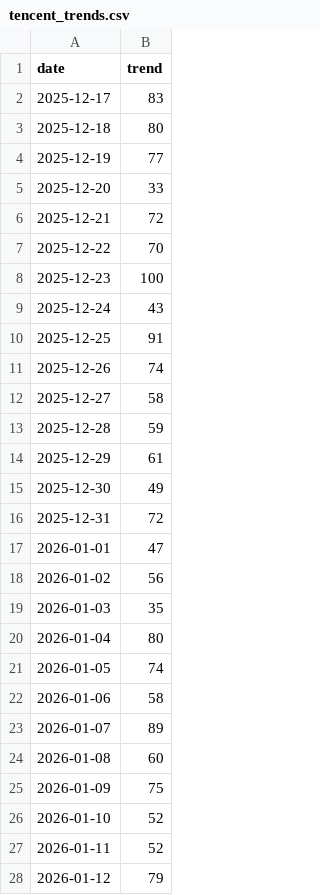
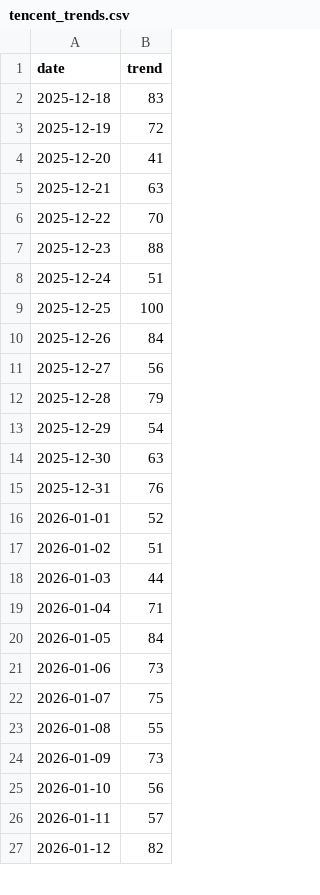
Before and after one commit to Johnnyhooyo/stock_analyze, a CSV file: data/trends/tencent_trends.csv, drawn as a sheet; only a part is shown; the diff covers the shown part only.

```diff
--- a/data/trends/tencent_trends.csv
+++ b/data/trends/tencent_trends.csv
@@ -1,28 +1,27 @@
 date,trend
-2025-12-17,83
-2025-12-18,80
-2025-12-19,77
-2025-12-20,33
-2025-12-21,72
+2025-12-18,83
+2025-12-19,72
+2025-12-20,41
+2025-12-21,63
 2025-12-22,70
-2025-12-23,100
-2025-12-24,43
-2025-12-25,91
-2025-12-26,74
-2025-12-27,58
-2025-12-28,59
-2025-12-29,61
-2025-12-30,49
-2025-12-31,72
-2026-01-01,47
-2026-01-02,56
-2026-01-03,35
-2026-01-04,80
-2026-01-05,74
-2026-01-06,58
-2026-01-07,89
-2026-01-08,60
-2026-01-09,75
-2026-01-10,52
-2026-01-11,52
-2026-01-12,79
+2025-12-23,88
+2025-12-24,51
+2025-12-25,100
+2025-12-26,84
+2025-12-27,56
+2025-12-28,79
+2025-12-29,54
+2025-12-30,63
+2025-12-31,76
+2026-01-01,52
+2026-01-02,51
+2026-01-03,44
+2026-01-04,71
+2026-01-05,84
+2026-01-06,73
+2026-01-07,75
+2026-01-08,55
+2026-01-09,73
+2026-01-10,56
+2026-01-11,57
+2026-01-12,82
```
Also changed, not shown: 1 added row and 57 edited cells elsewhere in this file, data/sentiment/sentiment_cache.csv, 11 other files.
